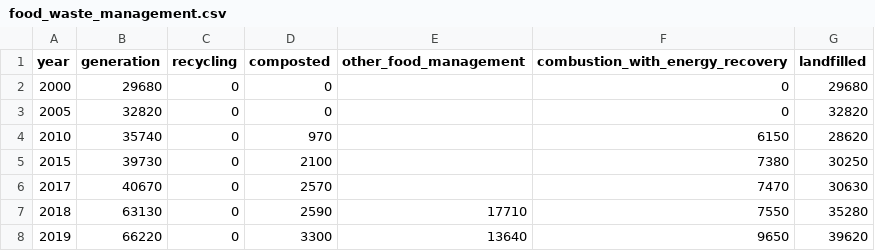
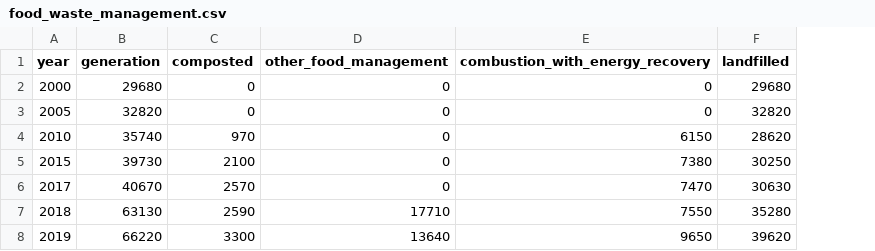
Before and after one commit to RevoloerO/vqm-foodwaste-ML-model, a CSV file: food_waste_management.csv, drawn as a sheet; removed rows and columns are numbered as before the commit, all else as after; the diff names each change by its address in the sheet, - before the commit and + after, or states it on an @@ line.

```diff
--- a/food_waste_management.csv
+++ b/food_waste_management.csv
-column C (recycling), rows 2-8: all 0
-D2:D6 (other_food_management): (empty)
+D2:D6 (other_food_management): 0
```
Also changed, not shown: 1 other file.
